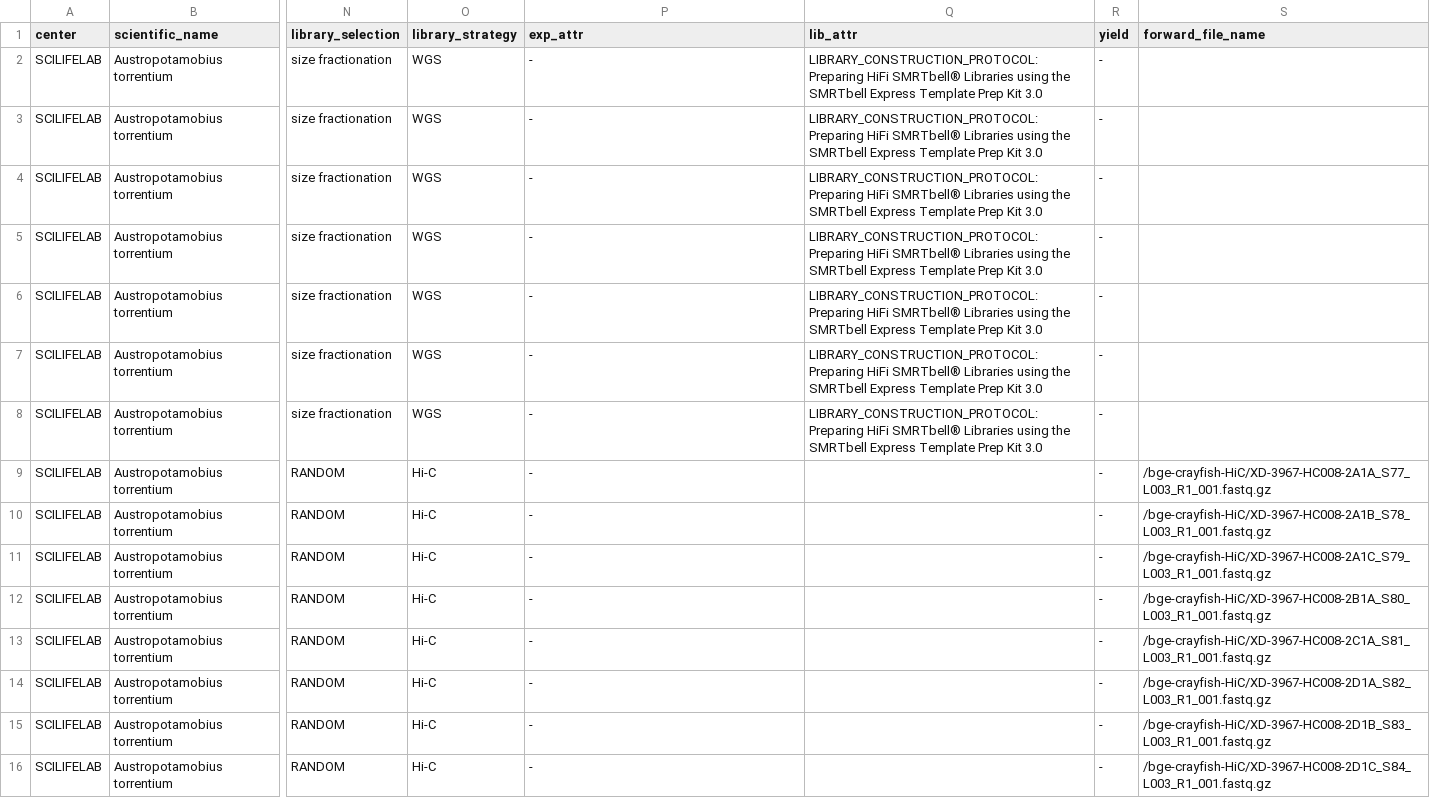
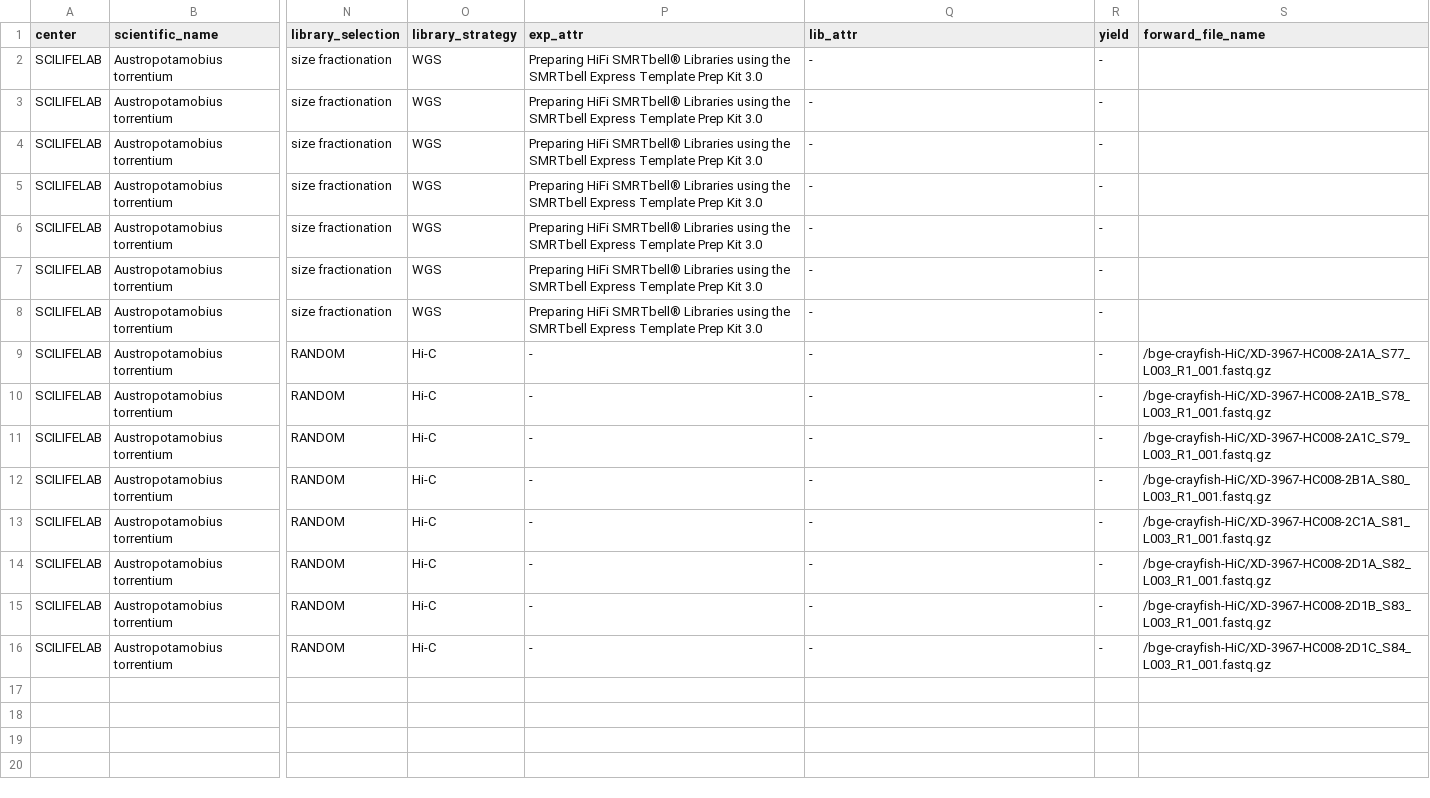
Before and after one commit to NBISweden/data-submission-documentation, a TSV file: ENA/BGE-Crayfish/data/qmAusTorr-BGE.tsv, drawn as a sheet; only a part is shown, gaps mark what is left out; the diff names each change by its address in the sheet, - before the commit and + after, or states it on an @@ line.

```diff
--- a/ENA/BGE-Crayfish/data/qmAusTorr-BGE.tsv
+++ b/ENA/BGE-Crayfish/data/qmAusTorr-BGE.tsv
-P2:P8 (exp_attr): -
+P2:P8 (exp_attr): Preparing HiFi SMRTbell® Libraries using the SMRTbell Express Template Prep Kit 3.0
-Q2:Q8 (lib_attr): LIBRARY_CONSTRUCTION_PROTOCOL: Preparing HiFi SMRTbell® Libraries using the SMRTbell Express Template Prep Kit 3.0
+Q2:Q8 (lib_attr): -
-Q9:Q16 (lib_attr): (empty)
+Q9:Q16 (lib_attr): -
```
Also changed, not shown: 1 other file.
